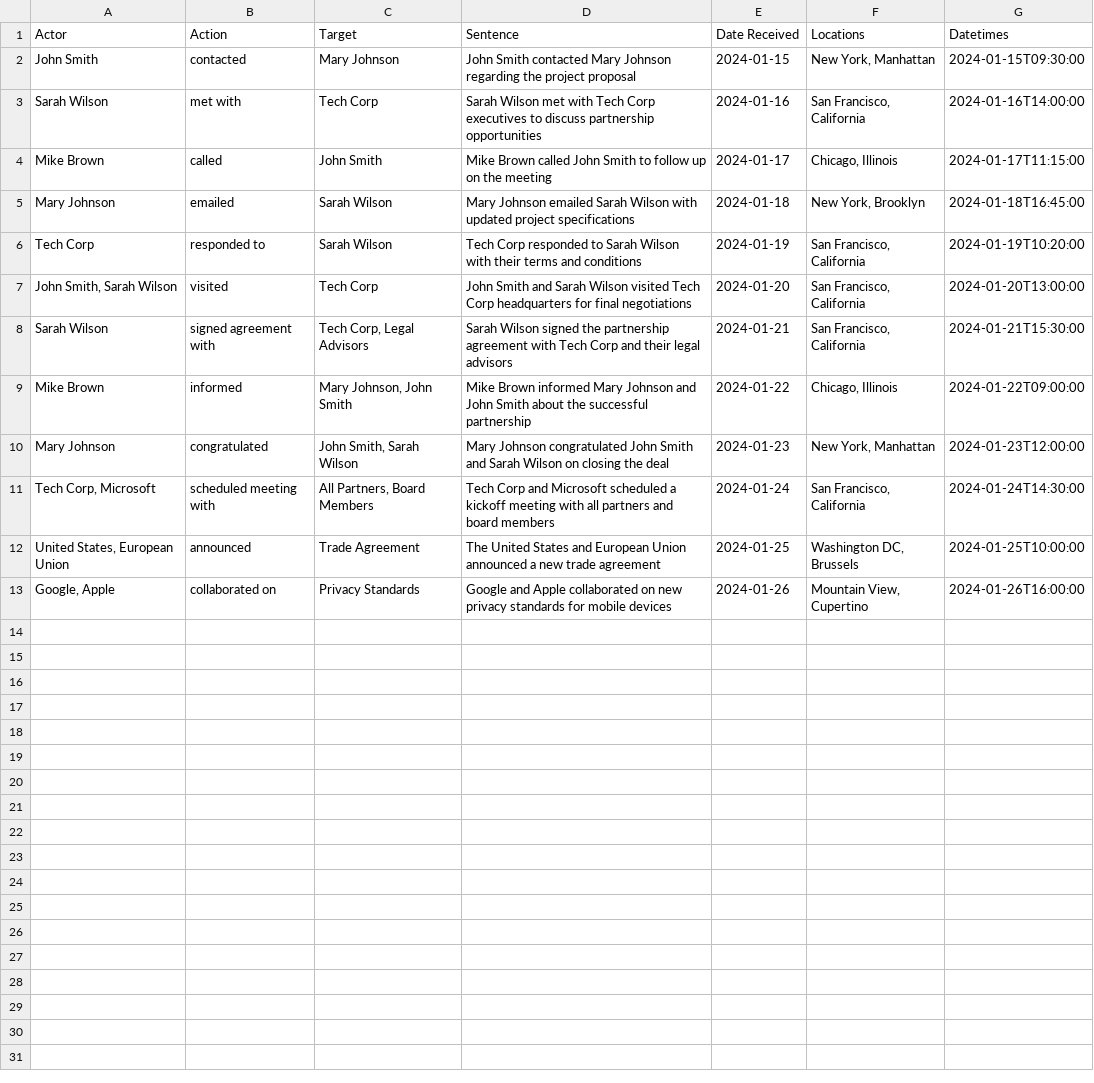
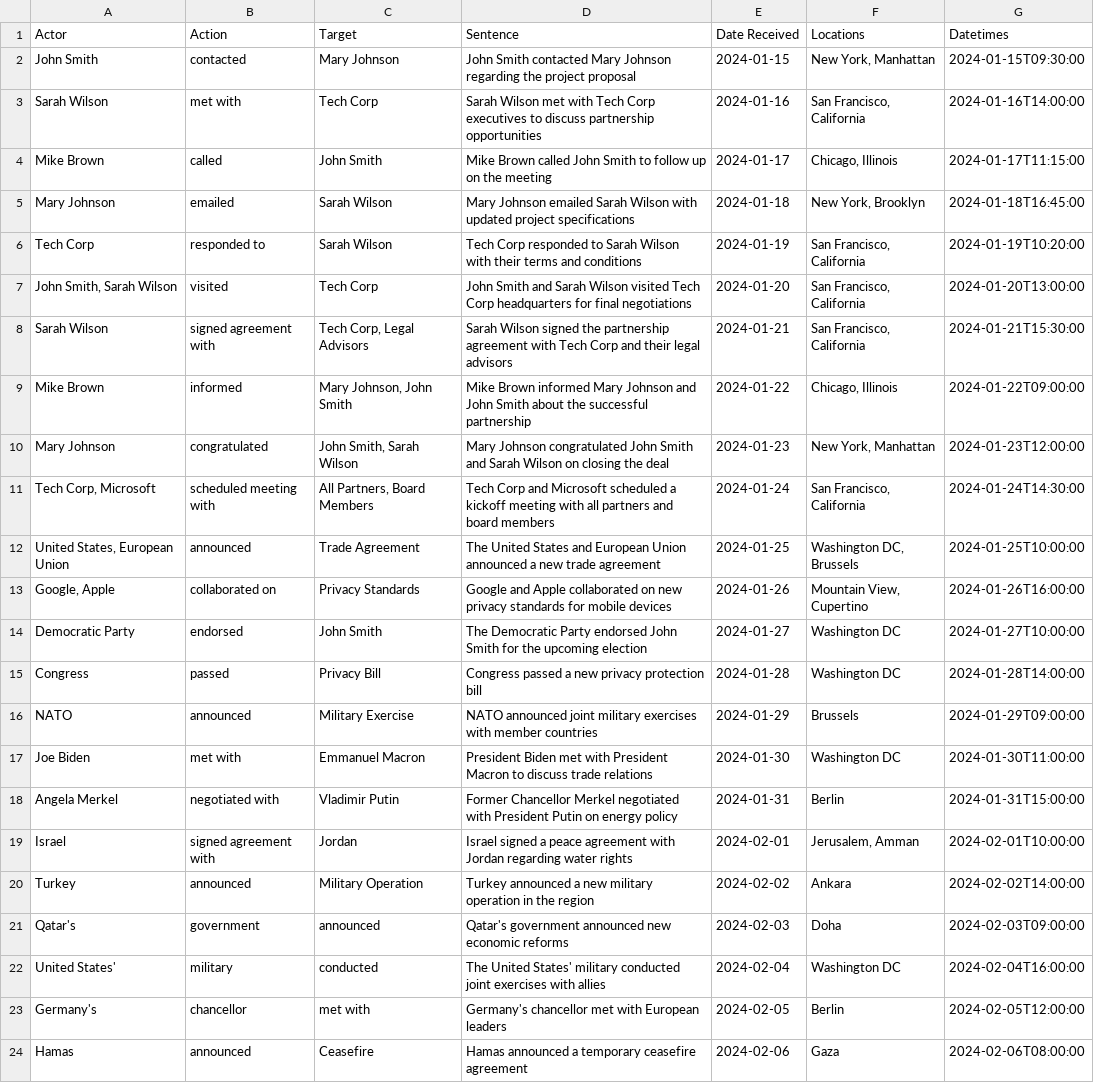
Before and after one commit to nikkithayer-primer/network-graph, a CSV file: sample-data.csv, drawn as a sheet.

```diff
--- a/sample-data.csv
+++ b/sample-data.csv
@@ -13 +13,12 @@ Actor,Action,Target,Sentence,Date Received,Locations,Datetimes
 "Google, Apple","collaborated on","Privacy Standards","Google and Apple collaborated on new privacy standards for mobile devices","2024-01-26","Mountain View, Cupertino","2024-01-26T16:00:00"
+"Democratic Party","endorsed","John Smith","The Democratic Party endorsed John Smith for the upcoming election","2024-01-27","Washington DC","2024-01-27T10:00:00"
+"Congress","passed","Privacy Bill","Congress passed a new privacy protection bill","2024-01-28","Washington DC","2024-01-28T14:00:00"
+"NATO","announced","Military Exercise","NATO announced joint military exercises with member countries","2024-01-29","Brussels","2024-01-29T09:00:00"
+"Joe Biden","met with","Emmanuel Macron","President Biden met with President Macron to discuss trade relations","2024-01-30","Washington DC","2024-01-30T11:00:00"
+"Angela Merkel","negotiated with","Vladimir Putin","Former Chancellor Merkel negotiated with President Putin on energy policy","2024-01-31","Berlin","2024-01-31T15:00:00"
+"Israel","signed agreement with","Jordan","Israel signed a peace agreement with Jordan regarding water rights","2024-02-01","Jerusalem, Amman","2024-02-01T10:00:00"
+"Turkey","announced","Military Operation","Turkey announced a new military operation in the region","2024-02-02","Ankara","2024-02-02T14:00:00"
+"Qatar's","government","announced","Qatar's government announced new economic reforms","2024-02-03","Doha","2024-02-03T09:00:00"
+"United States'","military","conducted","The United States' military conducted joint exercises with allies","2024-02-04","Washington DC","2024-02-04T16:00:00"
+"Germany's","chancellor","met with","Germany's chancellor met with European leaders","2024-02-05","Berlin","2024-02-05T12:00:00"
+"Hamas","announced","Ceasefire","Hamas announced a temporary ceasefire agreement","2024-02-06","Gaza","2024-02-06T08:00:00"
```
Also changed, not shown: 8 other files.
